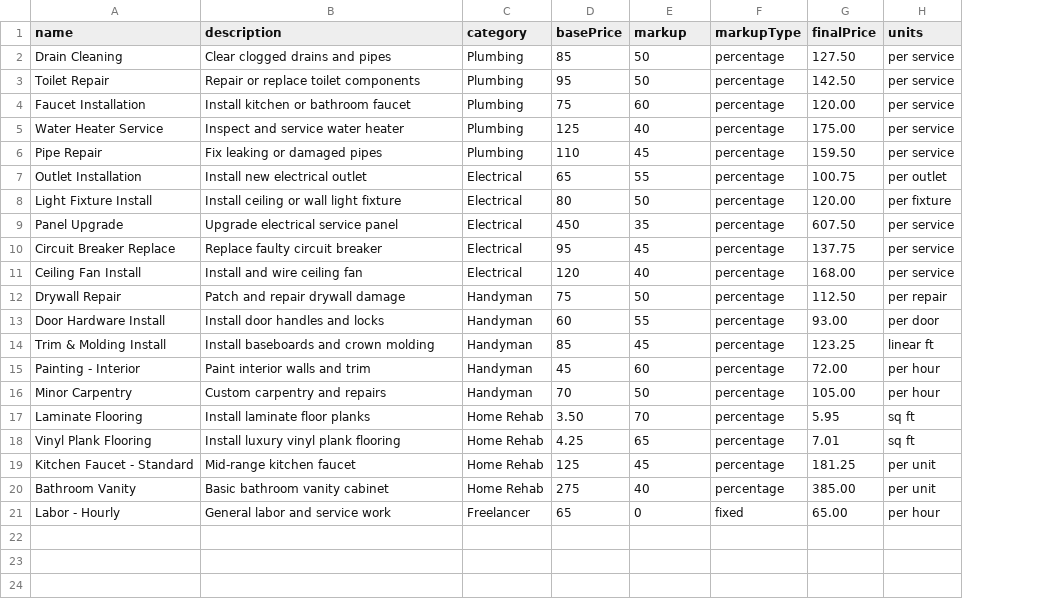
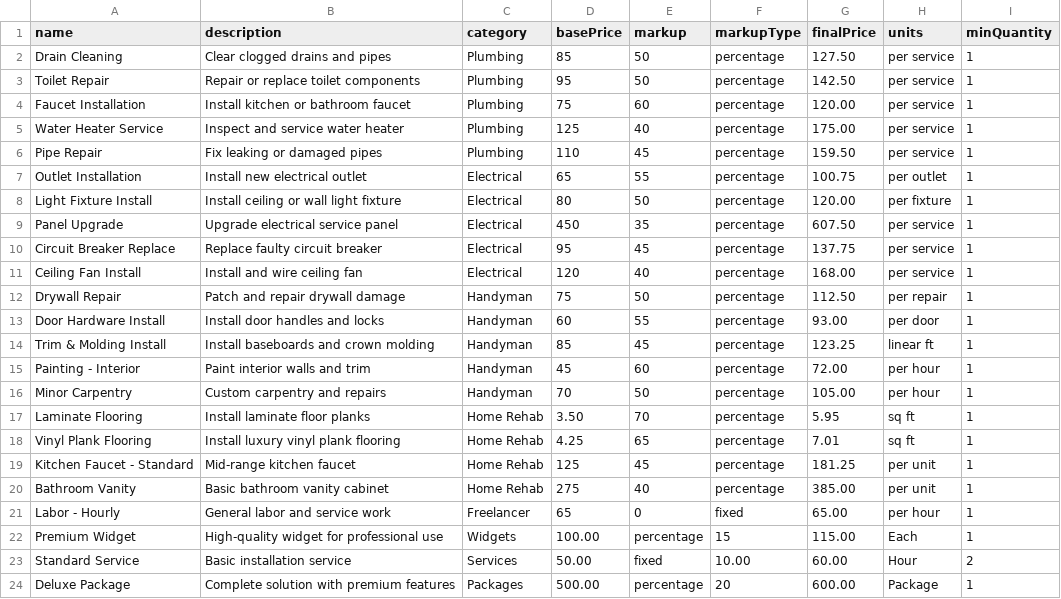
Before and after one commit to floridasonconsulting/quoteitai, a CSV file: public/sample-data/items.csv, drawn as a sheet; the diff names each change by its address in the sheet, - before the commit and + after, or states it on an @@ line.

Commit message:
feat(sample-data): Update sample items CSV with minQuantity field

```diff
--- a/public/sample-data/items.csv
+++ b/public/sample-data/items.csv
+column I (minQuantity), rows 2-21: all 1
+row 22: Premium Widget | High-quality widget for professional use | Widgets | 100.00 | percentage | 15 | 115.00 | Each | 1
+row 23: Standard Service | Basic installation service | Services | 50.00 | fixed | 10.00 | 60.00 | Hour | 2
+row 24: Deluxe Package | Complete solution with premium features | Packages | 500.00 | percentage | 20 | 600.00 | Package | 1
```
